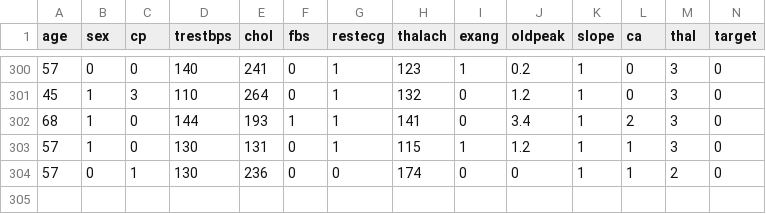
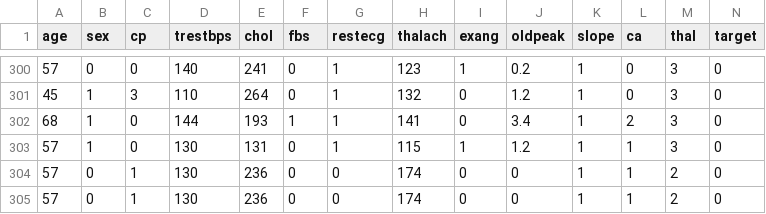
Before and after one commit to Ahmedtronic/ma4ro3, a CSV file: ali/heart.csv, drawn as a sheet; only a part is shown, gaps mark what is left out.

Commit message:
Adding ali folder with update

```diff
--- a/ali/heart.csv
+++ b/ali/heart.csv
@@ -304 +304,2 @@
 57,0,1,130,236,0,0,174,0,0,1,1,2,0
+57,0,1,130,236,0,0,174,0,0,1,1,2,0
```
